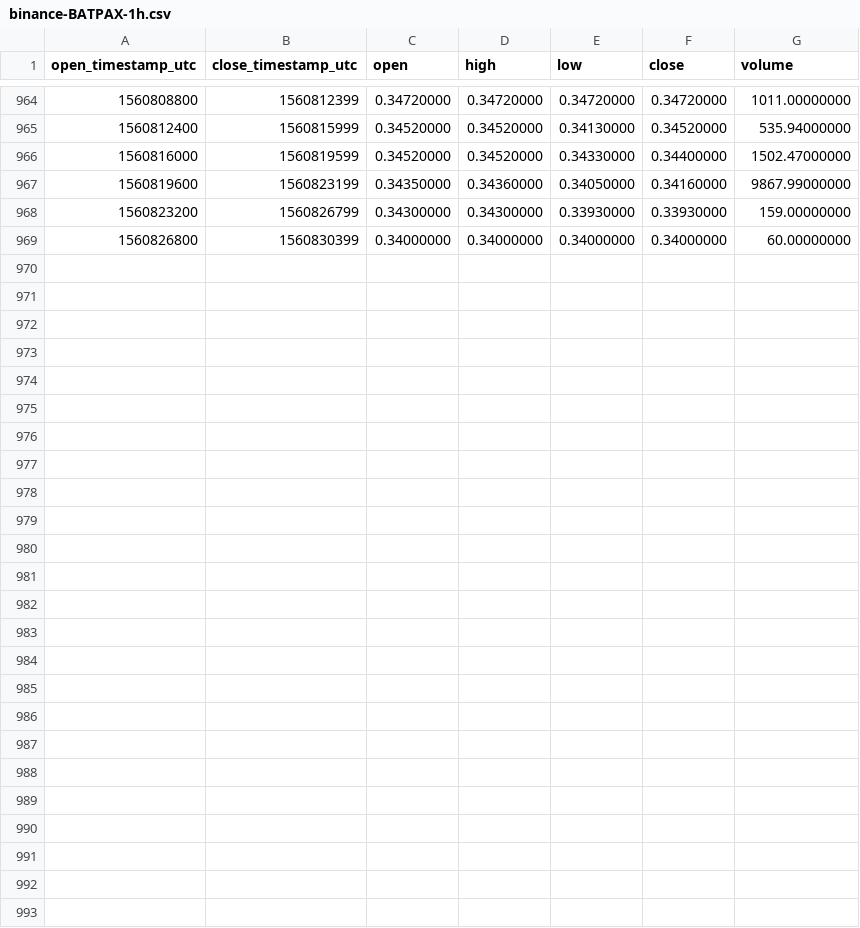
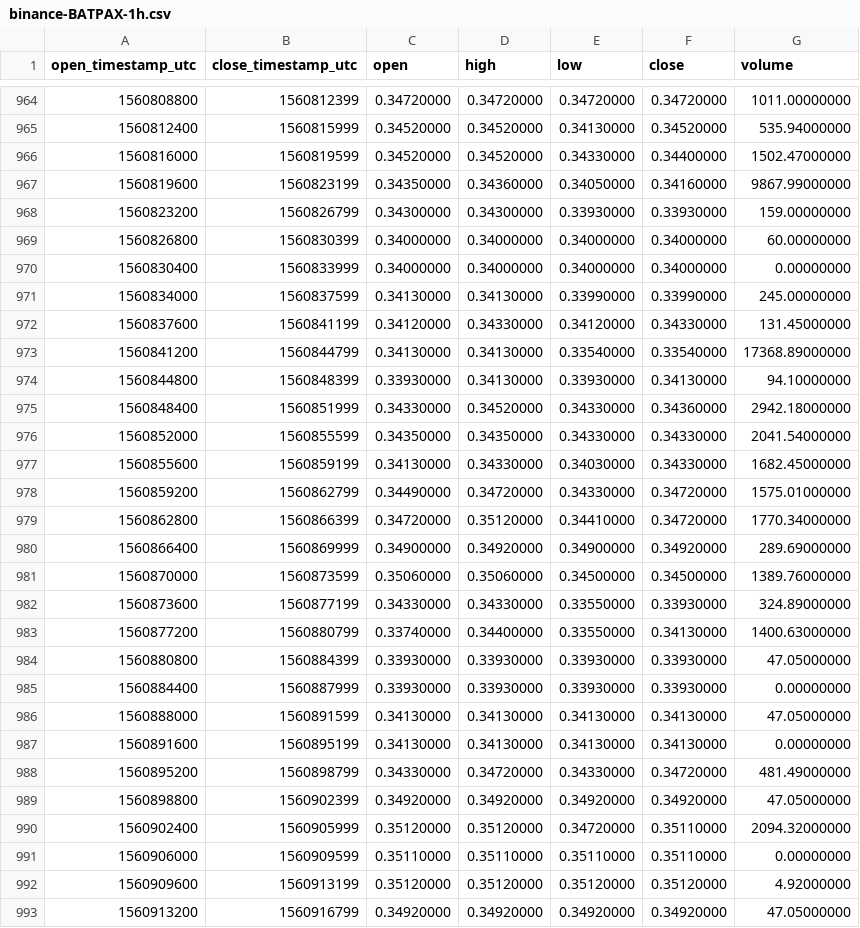
Before and after one commit to cryptobigbro/binance-BATPAX, a CSV file: binance-BATPAX-1h.csv, drawn as a sheet; only a part is shown, gaps mark what is left out; the diff names each change by its address in the sheet, - before the commit and + after, or states it on an @@ line.

Commit message:
Update OHLCV data.

```diff
--- a/binance-BATPAX-1h.csv
+++ b/binance-BATPAX-1h.csv
+row 970: 1560830400 | 1560833999 | 0.34000000 | 0.34000000 | 0.34000000 | 0.34000000 | 0.00000000
+row 971: 1560834000 | 1560837599 | 0.34130000 | 0.34130000 | 0.33990000 | 0.33990000 | 245.00000000
+row 972: 1560837600 | 1560841199 | 0.34120000 | 0.34330000 | 0.34120000 | 0.34330000 | 131.45000000
+row 973: 1560841200 | 1560844799 | 0.34130000 | 0.34130000 | 0.33540000 | 0.33540000 | 17368.89000000
+row 974: 1560844800 | 1560848399 | 0.33930000 | 0.34130000 | 0.33930000 | 0.34130000 | 94.10000000
+row 975: 1560848400 | 1560851999 | 0.34330000 | 0.34520000 | 0.34330000 | 0.34360000 | 2942.18000000
+row 976: 1560852000 | 1560855599 | 0.34350000 | 0.34350000 | 0.34330000 | 0.34330000 | 2041.54000000
+row 977: 1560855600 | 1560859199 | 0.34130000 | 0.34330000 | 0.34030000 | 0.34330000 | 1682.45000000
+row 978: 1560859200 | 1560862799 | 0.34490000 | 0.34720000 | 0.34330000 | 0.34720000 | 1575.01000000
+row 979: 1560862800 | 1560866399 | 0.34720000 | 0.35120000 | 0.34410000 | 0.34720000 | 1770.34000000
+row 980: 1560866400 | 1560869999 | 0.34900000 | 0.34920000 | 0.34900000 | 0.34920000 | 289.69000000
+row 981: 1560870000 | 1560873599 | 0.35060000 | 0.35060000 | 0.34500000 | 0.34500000 | 1389.76000000
+row 982: 1560873600 | 1560877199 | 0.34330000 | 0.34330000 | 0.33550000 | 0.33930000 | 324.89000000
+row 983: 1560877200 | 1560880799 | 0.33740000 | 0.34400000 | 0.33550000 | 0.34130000 | 1400.63000000
+row 984: 1560880800 | 1560884399 | 0.33930000 | 0.33930000 | 0.33930000 | 0.33930000 | 47.05000000
+row 985: 1560884400 | 1560887999 | 0.33930000 | 0.33930000 | 0.33930000 | 0.33930000 | 0.00000000
+row 986: 1560888000 | 1560891599 | 0.34130000 | 0.34130000 | 0.34130000 | 0.34130000 | 47.05000000
+row 987: 1560891600 | 1560895199 | 0.34130000 | 0.34130000 | 0.34130000 | 0.34130000 | 0.00000000
+row 988: 1560895200 | 1560898799 | 0.34330000 | 0.34720000 | 0.34330000 | 0.34720000 | 481.49000000
+row 989: 1560898800 | 1560902399 | 0.34920000 | 0.34920000 | 0.34920000 | 0.34920000 | 47.05000000
+row 990: 1560902400 | 1560905999 | 0.35120000 | 0.35120000 | 0.34720000 | 0.35110000 | 2094.32000000
+row 991: 1560906000 | 1560909599 | 0.35110000 | 0.35110000 | 0.35110000 | 0.35110000 | 0.00000000
+row 992: 1560909600 | 1560913199 | 0.35120000 | 0.35120000 | 0.35120000 | 0.35120000 | 4.92000000
+row 993: 1560913200 | 1560916799 | 0.34920000 | 0.34920000 | 0.34920000 | 0.34920000 | 47.05000000
```
Also changed, not shown: binance-BATPAX-1d.csv.
